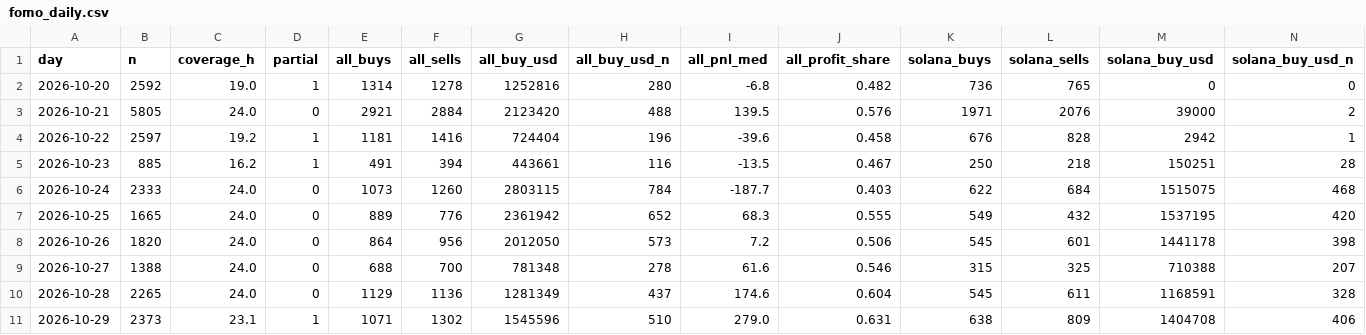
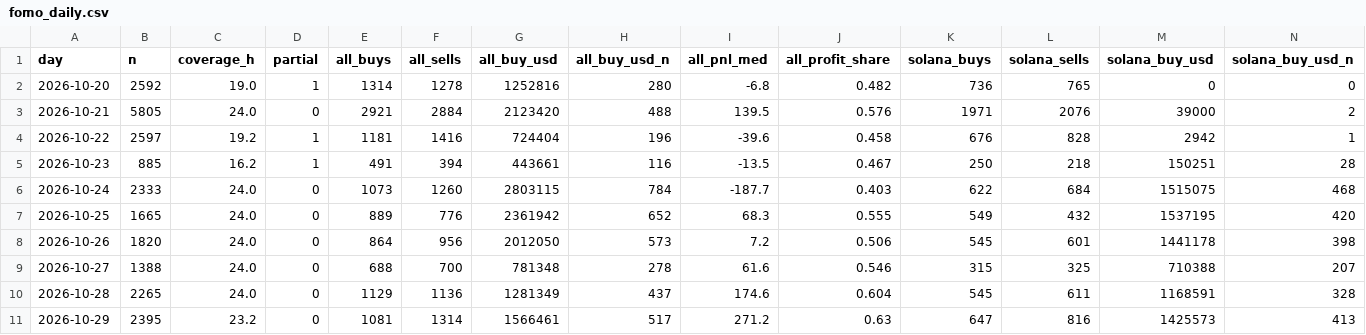
Before and after one commit to tdawg2026/pumpfun-graduations, a CSV file: data/history/fomo_daily.csv, drawn as a sheet; only a part is shown; the diff covers the shown part only; the diff names each change by its address in the sheet, - before the commit and + after, or states it on an @@ line.

```diff
--- a/data/history/fomo_daily.csv
+++ b/data/history/fomo_daily.csv
-B11 (n): 2373
+B11 (n): 2395
-C11 (coverage_h): 23.1
+C11 (coverage_h): 23.2
-D11 (partial): 1
+D11 (partial): 0
-E11 (all_buys): 1071
+E11 (all_buys): 1081
-F11 (all_sells): 1302
+F11 (all_sells): 1314
-G11 (all_buy_usd): 1545596
+G11 (all_buy_usd): 1566461
-H11 (all_buy_usd_n): 510
+H11 (all_buy_usd_n): 517
-I11 (all_pnl_med): 279.0
+I11 (all_pnl_med): 271.2
-J11 (all_profit_share): 0.631
+J11 (all_profit_share): 0.63
-K11 (solana_buys): 638
+K11 (solana_buys): 647
-L11 (solana_sells): 809
+L11 (solana_sells): 816
-M11 (solana_buy_usd): 1404708
+M11 (solana_buy_usd): 1425573
-N11 (solana_buy_usd_n): 406
+N11 (solana_buy_usd_n): 413
```
Also changed, not shown: 2 edited cells elsewhere in this file, 3 other files.
